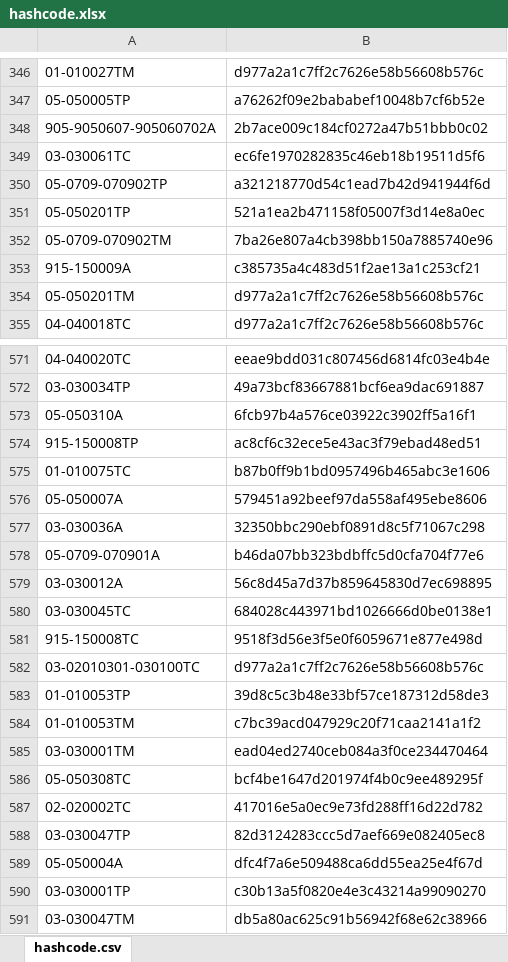
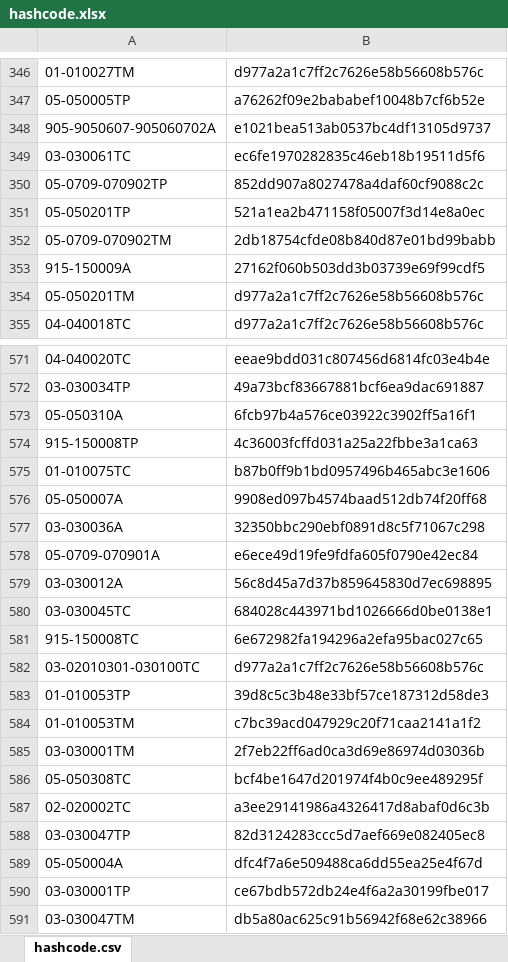
Before and after one commit to galomoracia/local-data-aragopedia, an Excel workbook: data/metadata/hashcode.xlsx, sheet hashcode.csv, drawn as a sheet; only a part is shown, gaps mark what is left out; values as stored, in another font and other column widths than the file's, no borders; the diff covers the shown part only; the diff names each change by its address in the sheet, - before the commit and + after, or states it on an @@ line.

Commit message:
Actualización automática hashcode jue nov 18 15:12:29 CET 2021

```diff
--- a/data/metadata/hashcode.xlsx (sheet hashcode.csv)
+++ b/data/metadata/hashcode.xlsx (sheet hashcode.csv)
-B348: 2b7ace009c184cf0272a47b51bbb0c02
+B348: e1021bea513ab0537bc4df13105d9737
-B350: a321218770d54c1ead7b42d941944f6d
+B350: 852dd907a8027478a4daf60cf9088c2c
-B352: 7ba26e807a4cb398bb150a7885740e96
+B352: 2db18754cfde08b840d87e01bd99babb
-B353: c385735a4c483d51f2ae13a1c253cf21
+B353: 27162f060b503dd3b03739e69f99cdf5
-B574: ac8cf6c32ece5e43ac3f79ebad48ed51
+B574: 4c36003fcffd031a25a22fbbe3a1ca63
-B576: 579451a92beef97da558af495ebe8606
+B576: 9908ed097b4574baad512db74f20ff68
-B578: b46da07bb323bdbffc5d0cfa704f77e6
+B578: e6ece49d19fe9fdfa605f0790e42ec84
-B581: 9518f3d56e3f5e0f6059671e877e498d
+B581: 6e672982fa194296a2efa95bac027c65
-B585: ead04ed2740ceb084a3f0ce234470464
+B585: 2f7eb22ff6ad0ca3d69e86974d03036b
-B587: 417016e5a0ec9e73fd288ff16d22d782
+B587: a3ee29141986a4326417d8abaf0d6c3b
-B590: c30b13a5f0820e4e3c43214a99090270
+B590: ce67bdb572db24e4f6a2a30199fbe017
```
Also changed, not shown: 175 edited cells elsewhere in this sheet.
